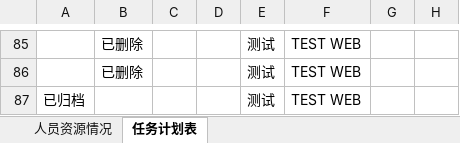
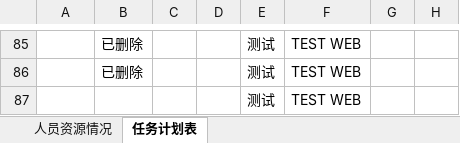
Before and after one commit to kill-Japanese/report-check, an Excel workbook: 超声波户表脚本.xlsx, sheet 任务计划表, drawn as a sheet; only a part is shown, gaps mark what is left out; values as stored, in another font and other column widths than the file's, no borders; the diff names each change by its address in the sheet, - before the commit and + after, or states it on an @@ line.

Commit message:
[API同步] xjq取消归档项目 - 2026-07-21 11:37:13

```diff
--- a/超声波户表脚本.xlsx (sheet 任务计划表)
+++ b/超声波户表脚本.xlsx (sheet 任务计划表)
-A87: 已归档
+A87: (empty)
```
